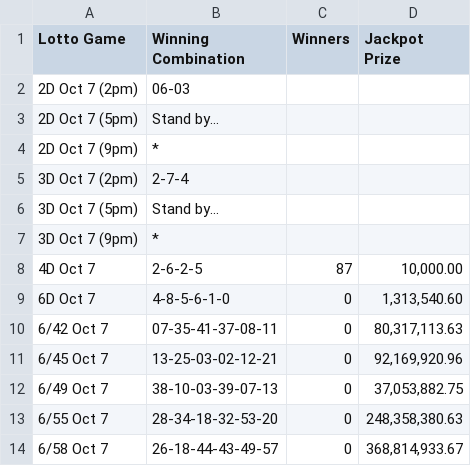
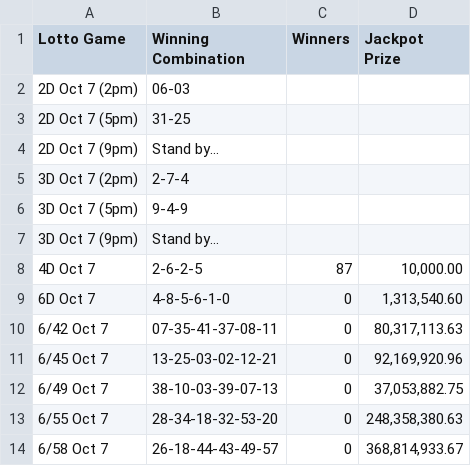
Before and after one commit to swertres/swertres.github.io, a CSV file: data/home.csv, drawn as a sheet.

```diff
--- a/data/home.csv
+++ b/data/home.csv
@@ -2,7 +2,7 @@ Lotto Game,Winning Combination,Winners,Jackpot Prize
 2D Oct 7 (2pm),06-03,,
-2D Oct 7 (5pm),Stand by…,,
-2D Oct 7 (9pm),*,,
+2D Oct 7 (5pm),31-25,,
+2D Oct 7 (9pm),Stand by…,,
 3D Oct 7 (2pm),2-7-4,,
-3D Oct 7 (5pm),Stand by…,,
-3D Oct 7 (9pm),*,,
+3D Oct 7 (5pm),9-4-9,,
+3D Oct 7 (9pm),Stand by…,,
 4D Oct 7,2-6-2-5,87,"10,000.00"
```
Also changed, not shown: data/oct-07-2026.csv.
